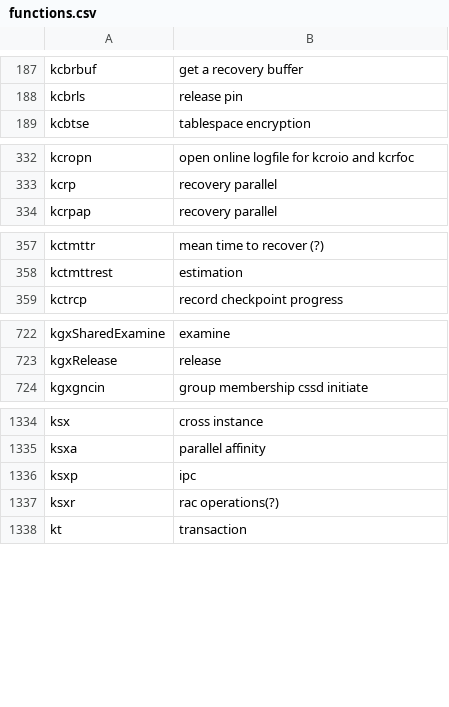
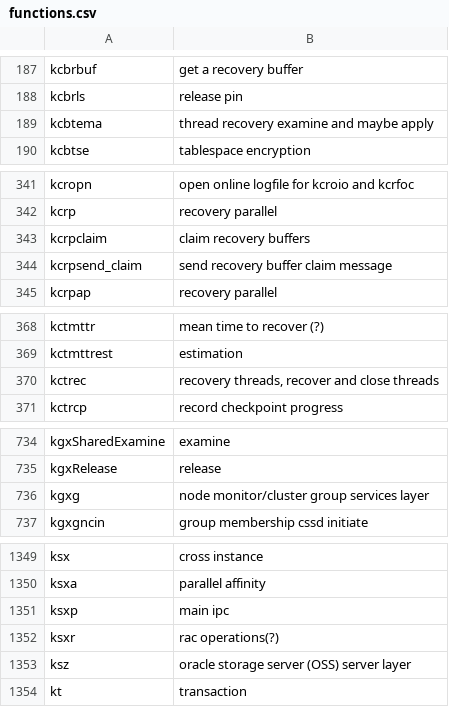
Before and after one commit to skoehler-soocs/ora_db_func_anno, a CSV file: functions.csv, drawn as a sheet; only a part is shown, gaps mark what is left out; the diff covers the shown part only.

```diff
--- a/functions.csv
+++ b/functions.csv
@@ -188,2 +188,3 @@ kcbrbuf|get a recovery buffer
 kcbrls|release pin
+kcbtema|thread recovery examine and maybe apply
 kcbtse|tablespace encryption
@@ -333,2 +342,4 @@ kcropn|open online logfile for kcroio and kcrfoc
 kcrp|recovery parallel
+kcrpclaim|claim recovery buffers
+kcrpsend_claim|send recovery buffer claim message
 kcrpap|recovery parallel
@@ -358,2 +369,3 @@ kctmttr|mean time to recover (?)
 kctmttrest|estimation
+kctrec|recovery threads, recover and close threads
 kctrcp|record checkpoint progress
@@ -723,2 +735,3 @@ kgxSharedExamine|examine
 kgxRelease|release
+kgxg|node monitor/cluster group services layer
 kgxgncin|group membership cssd initiate
@@ -1335,4 +1350,5 @@ ksx|cross instance
 ksxa|parallel affinity
-ksxp|ipc
+ksxp|main ipc
 ksxr|rac operations(?)
+ksz|oracle storage server (OSS) server layer
 kt|transaction
```
Also changed, not shown: 16 added rows and 3 edited cells elsewhere in this file.
